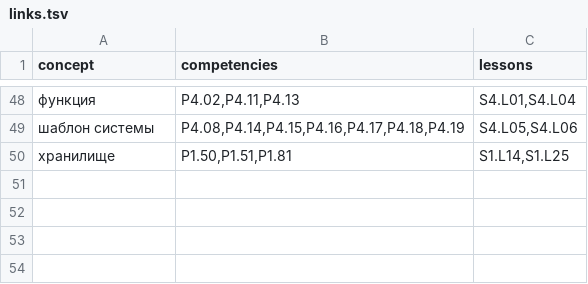
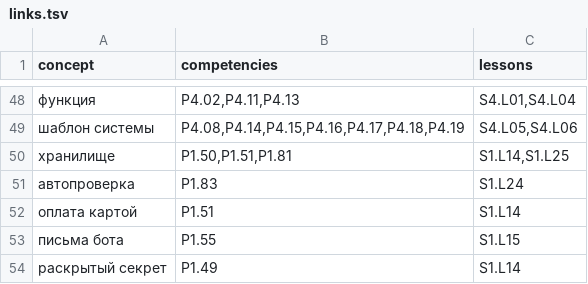
Before and after one commit to alexeykrol/GrokBotCEO, a TSV file: course/kb-markup/links.tsv, drawn as a sheet; only a part is shown, gaps mark what is left out; the diff names each change by its address in the sheet, - before the commit and + after, or states it on an @@ line.

```diff
--- a/course/kb-markup/links.tsv
+++ b/course/kb-markup/links.tsv
+row 51: автопроверка | P1.83 | S1.L24
+row 52: оплата картой | P1.51 | S1.L14
+row 53: письма бота | P1.55 | S1.L15
+row 54: раскрытый секрет | P1.49 | S1.L14
```
Also changed, not shown: course/kb-markup/concepts-b03.tsv, course/kb-markup/edges-e02.tsv, 45 other files.
